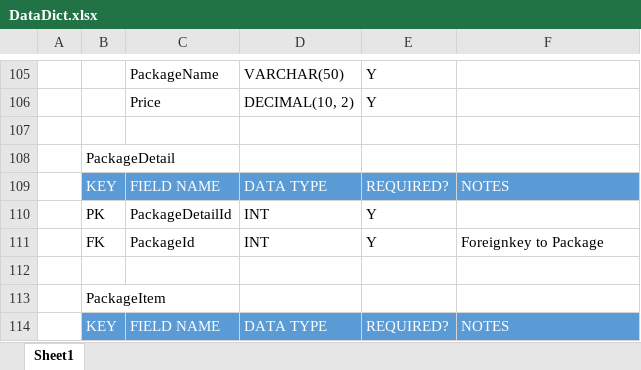
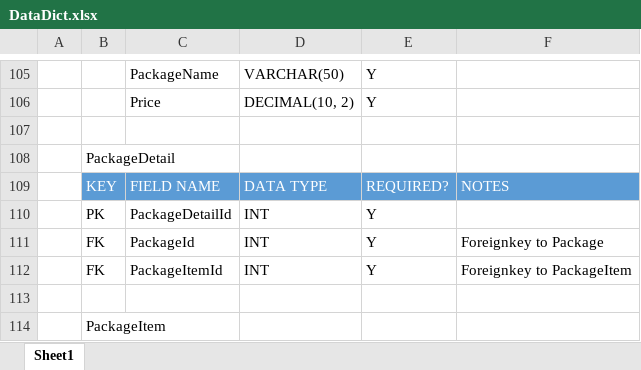
Before and after one commit to arrivaldwis/MarathonSkills2015-TO6, an Excel workbook: DataDict.xlsx, sheet Sheet1, drawn as a sheet; only a part is shown, gaps mark what is left out; the shorter side is filled out with more unchanged rows; values as stored, in another font and other column widths than the file's, no borders; the diff names each change by its address in the sheet, - before the commit and + after, or states it on an @@ line.

```diff
--- a/DataDict.xlsx (sheet Sheet1)
+++ b/DataDict.xlsx (sheet Sheet1)
+row 112:  | FK | PackageItemId | INT | Y | Foreignkey to PackageItem
```
Also changed, not shown: 3 other files.
